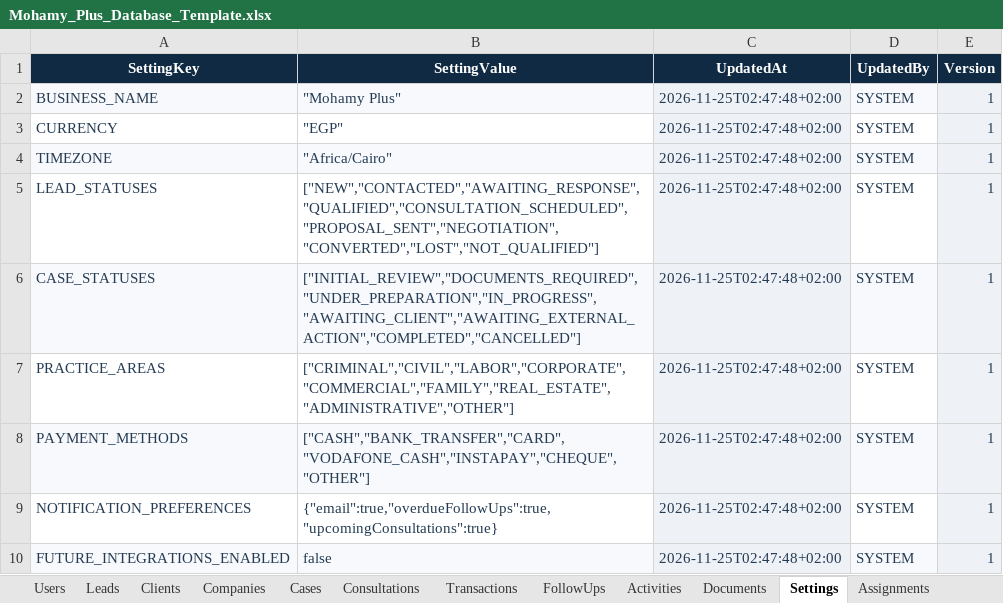
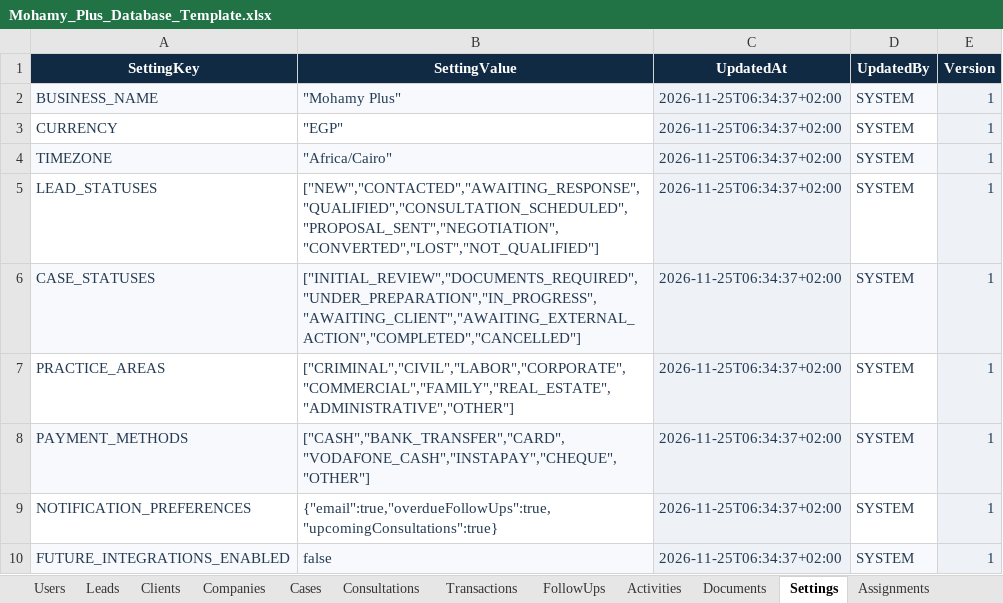
Before and after one commit to AmrMa3owad/Internal-System, an Excel workbook: Mohamy_Plus_Database_Template.xlsx, sheet Settings, drawn as a sheet; values as stored, in another font and other column widths than the file's, no borders; conditional formats not drawn; the diff names each change by its address in the sheet, - before the commit and + after, or states it on an @@ line.

```diff
--- a/Mohamy_Plus_Database_Template.xlsx (sheet Settings)
+++ b/Mohamy_Plus_Database_Template.xlsx (sheet Settings)
-C2:C10 (UpdatedAt): 2026-11-25T02:47:48+02:00
+C2:C10 (UpdatedAt): 2026-11-25T06:34:37+02:00
```
Also changed, not shown: sheet Leads, other sheet tabs, 27 other files.
